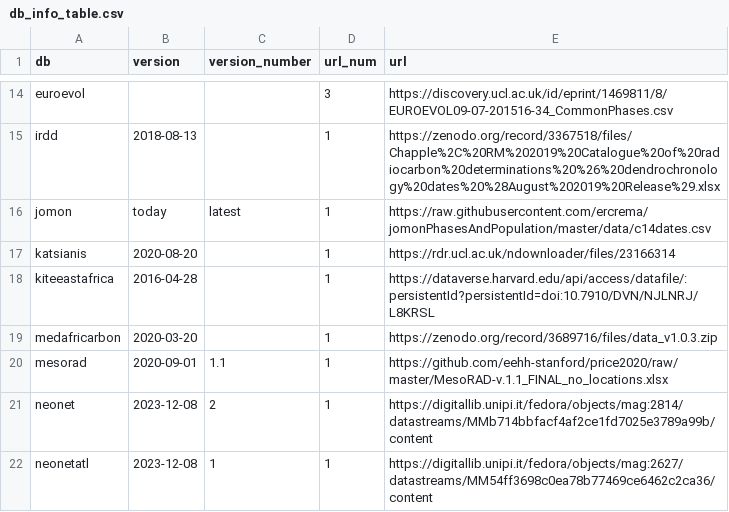
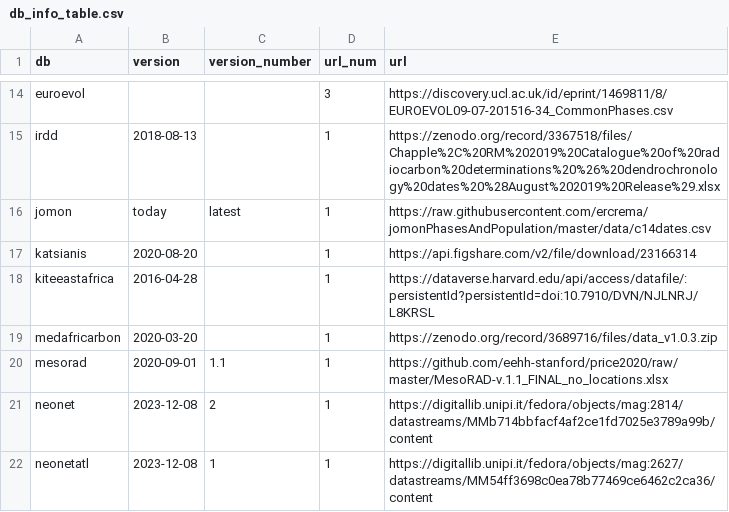
Before and after one commit to ropensci/c14bazAAR, a CSV file: data-raw/db_info_table.csv, drawn as a sheet; only a part is shown, gaps mark what is left out.

Commit message:
fixed katsianis link; going through the figshare API is more stable

```diff
--- a/data-raw/db_info_table.csv
+++ b/data-raw/db_info_table.csv
@@ -16,3 +16,3 @@ irdd,2018-08-13,,1,https://zenodo.org/record/3367518/files/Chapple%2C%20RM%20201
 jomon,today,latest,1,https://raw.githubusercontent.com/ercrema/jomonPhasesAndPopulation/master/data/c14dates.csv
-katsianis,2020-08-20,,1,https://rdr.ucl.ac.uk/ndownloader/files/23166314
+katsianis,2020-08-20,,1,https://api.figshare.com/v2/file/download/23166314
 kiteeastafrica,2016-04-28,,1,https://dataverse.harvard.edu/api/access/datafile/:persistentId?persistentId=doi:10.7910/DVN/NJLNRJ/L8KRSL
```
Also changed, not shown: 1 other file.
